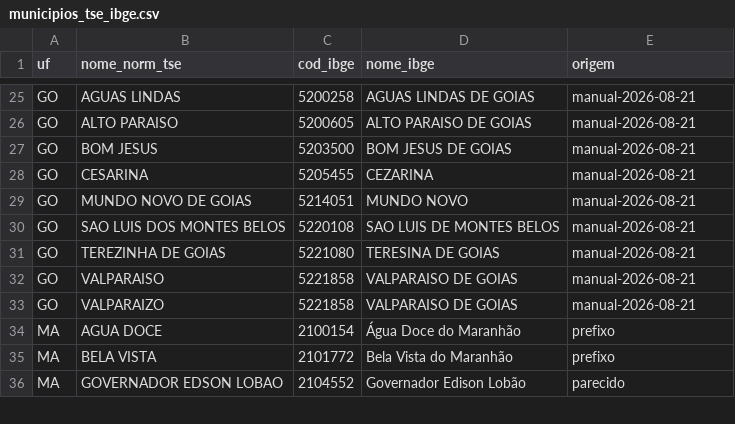
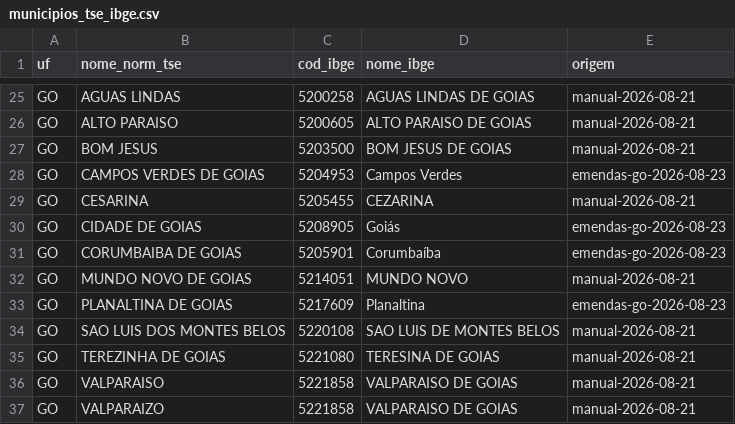
Before and after one commit to guilhermegon/lastro, a CSV file: data/overrides/municipios_tse_ibge.csv, drawn as a sheet; only a part is shown, gaps mark what is left out; the shorter side is filled out with more unchanged rows.

Commit message:
Piloto de Goiás: emendas de deputado estadual
Eu tinha descartado a fonte certa. Disse que os dados abertos de Goiás só
tinham fragmentos e que a execução completa exigiria engenharia reversa do
painel Power BI — o conjunto 'Emendas Parlamentares - SERINT' é a base da
Assembleia inteira, em CSV, 2019-2025. Julguei pelo nome do órgão sem ler a
descrição.

22.310 linhas, 186 autores, R$ 4,0 bi, 65,8% do valor com município, 246
municípios em 2022. Casamento com deputado estadual eleito em 61% dos autores
e 76% do dinheiro.

O custo não está em achar o dado, está em que o esquema muda todo ano: sete
arquivos, sete formatos, separador que vira tabulação em 2025, coluna de autor
com três nomes ao longo da série. Colunas achadas por busca, não por nome fixo.

Duas correções minhas: escrevi dois códigos IBGE de memória para o override e
os dois estavam errados (5208707 é Goiânia, não a cidade de Goiás); e conclui
'município só a partir de 2023' olhando cabeçalhos, quando os arquivos de 2024
e 2025 são despejos multi-ano.

Cinco nomes sem par, R$ 1,5 mi, quatro deles nem são município. 'RIO DOCE'
pode ser Aparecida do Rio Doce, mas 'pode ser' não entra em override.

```diff
--- a/data/overrides/municipios_tse_ibge.csv
+++ b/data/overrides/municipios_tse_ibge.csv
@@ -27,4 +27,8 @@ GO,ALTO PARAISO,5200605,ALTO PARAISO DE GOIAS,manual-2026-08-21
 GO,BOM JESUS,5203500,BOM JESUS DE GOIAS,manual-2026-08-21
+GO,CAMPOS VERDES DE GOIAS,5204953,Campos Verdes,emendas-go-2026-08-23
 GO,CESARINA,5205455,CEZARINA,manual-2026-08-21
+GO,CIDADE DE GOIAS,5208905,Goiás,emendas-go-2026-08-23
+GO,CORUMBAIBA DE GOIAS,5205901,Corumbaíba,emendas-go-2026-08-23
 GO,MUNDO NOVO DE GOIAS,5214051,MUNDO NOVO,manual-2026-08-21
+GO,PLANALTINA DE GOIAS,5217609,Planaltina,emendas-go-2026-08-23
 GO,SAO LUIS DOS MONTES BELOS,5220108,SAO LUIS DE MONTES BELOS,manual-2026-08-21
```
Also changed, not shown: 3 other files.
